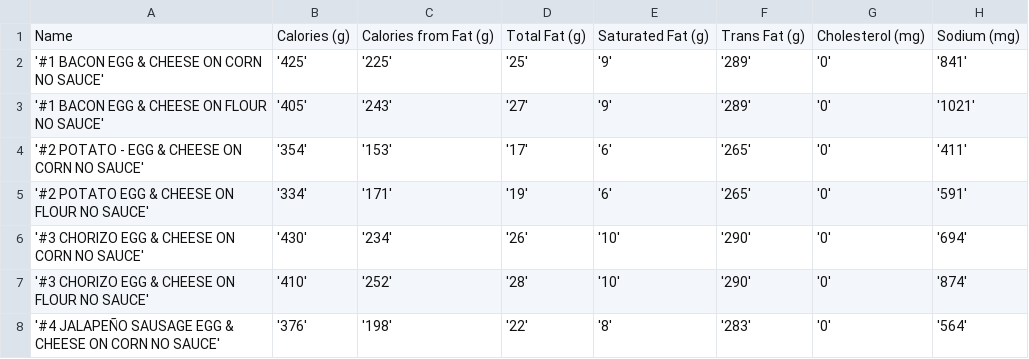
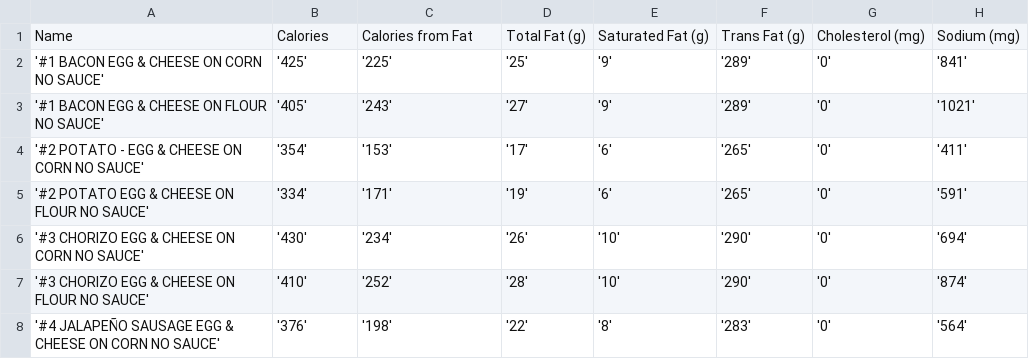
Before and after one commit to nxdavar/hit-your-macros-be, a CSV file: data/cleaned_textract_res_csvs/torchys.csv, drawn as a sheet; only a part is shown; the diff names each change by its address in the sheet, - before the commit and + after, or states it on an @@ line.

Commit message:
add torchys info in

```diff
--- a/data/cleaned_textract_res_csvs/torchys.csv
+++ b/data/cleaned_textract_res_csvs/torchys.csv
-B1: Calories (g)
+B1: Calories
-C1: Calories from Fat (g)
+C1: Calories from Fat
```
Also changed, not shown: 7 other files.
